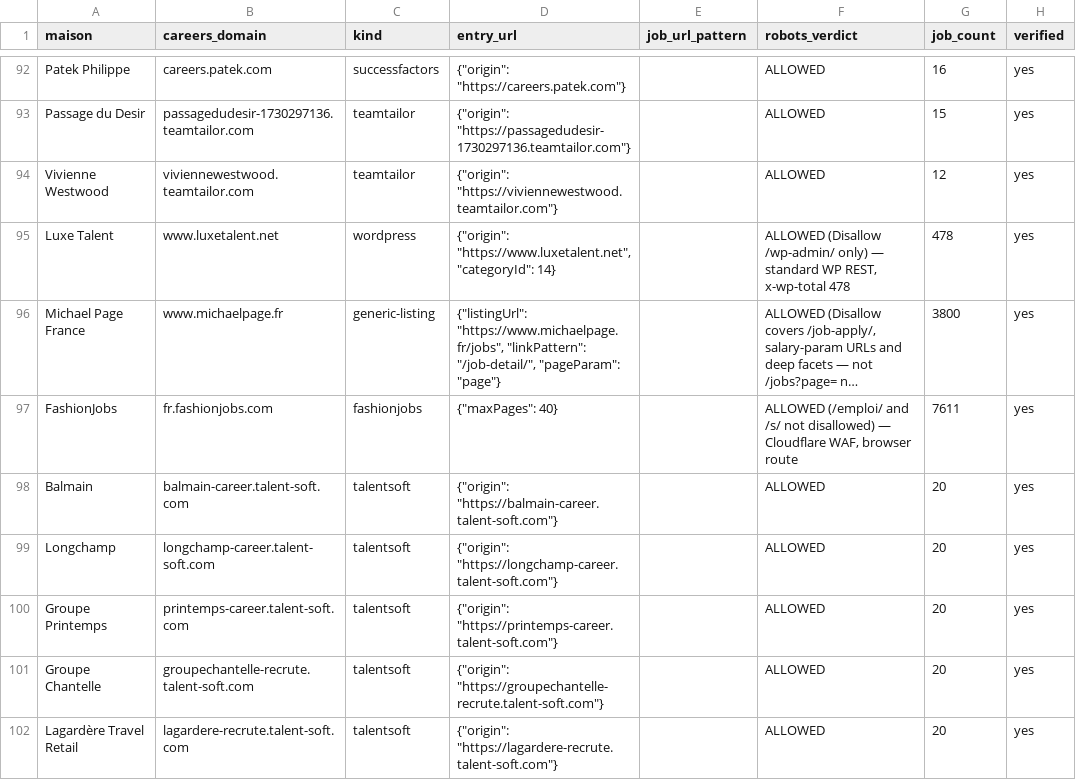
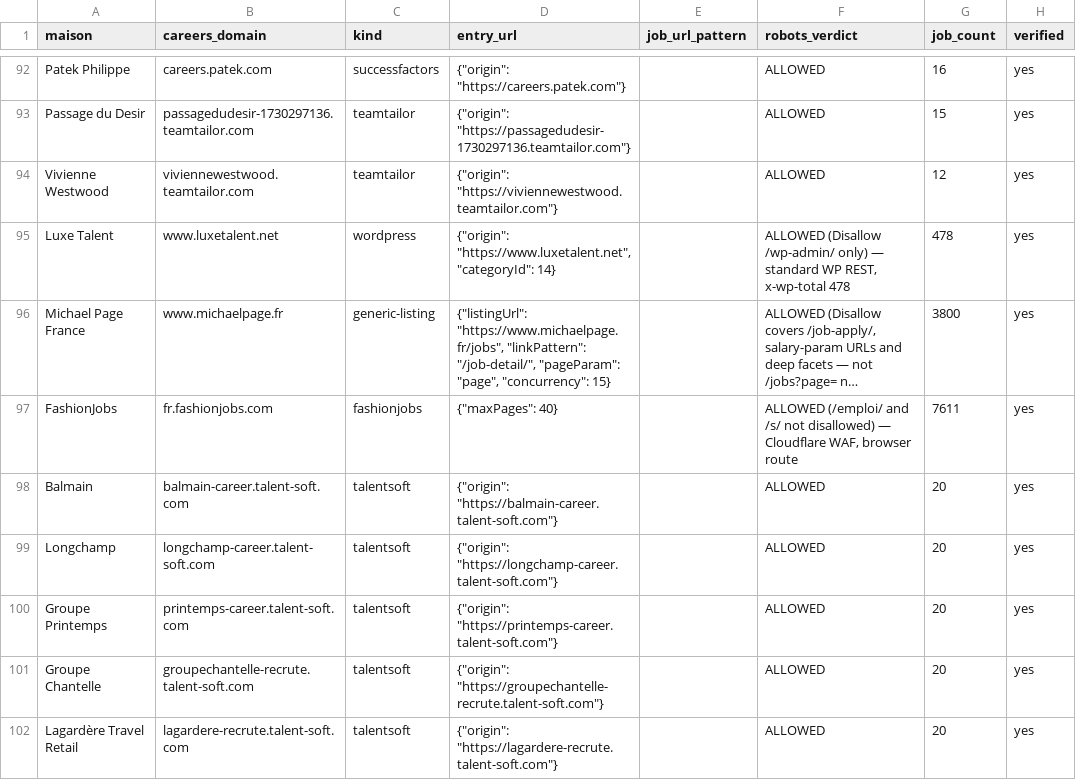
Before and after one commit to lmelane/fr-retail-jobs, a CSV file: apps/aggregator/data/sources.csv, drawn as a sheet; only a part is shown, gaps mark what is left out; long unchanged cells end in …; the diff names each change by its address in the sheet, - before the commit and + after, or states it on an @@ line.

Commit message:
fix(aggregator): the slow crawls finish across runs instead of timing out
Three sources hit the 20-minute per-source timeout, each for a different reason
— and two of them CANNOT be sped up without breaking robots.txt. Treated at the
root, not by hiding the symptom behind a bigger timeout.

- Michael Page: 3800 detail pages at concurrency 6 ≈ 15 min. No API (its Drupal
  JSON endpoints 403/406), so the HTML crawl is the only route — but the host
  serves 12 parallel detail fetches at 200 with no rate-limit, so its config now
  asks for concurrency 15. Finishes comfortably.

- Decathlon: robots.txt imposes crawl-delay 10s, making its 1225 pages a ~3.4h
  sweep that no timeout should paper over. It now honours a soft wall-clock
  deadline (set just under the hard timeout): it stops starting fetches near the
  budget, keeps everything written, and logs "N deferred to next run" — progress,
  not an error.

- FashionJobs: 7611 offers behind Cloudflare, reachable only through a browser
  (every plain-HTTP path, sitemap and RSS included, 403s), deliberately paced to
  avoid a ban. A single run can't sweep it, so it now ROTATES: a per-source
  cursor (new SourceCursor model) advances the crawl through the listing across
  runs — pages 1-40, then 41-80… wrapping at the end. The cron fires several
  times a day, so a full rotation completes well inside the 48h lifecycle window,
  keeping every offer's lastSeenAt fresh so none is closed while still listed.

Verified it composes with the rest: the generation purge is unaffected (the
version is stable between runs, so accumulated offers survive), and rotation
keeps offers inside the refresh window. Proven live — FashionJobs page 1 and
page 41 return disjoint offers. Tests: 133 green, typecheck clean.

```diff
--- a/apps/aggregator/data/sources.csv
+++ b/apps/aggregator/data/sources.csv
-D96 (entry_url): …"/job-detail/", "pageParam": "page"}
+D96 (entry_url): …"/job-detail/", "pageParam": "page", "concurrency": 15}
```
Also changed, not shown: 8 other files.
